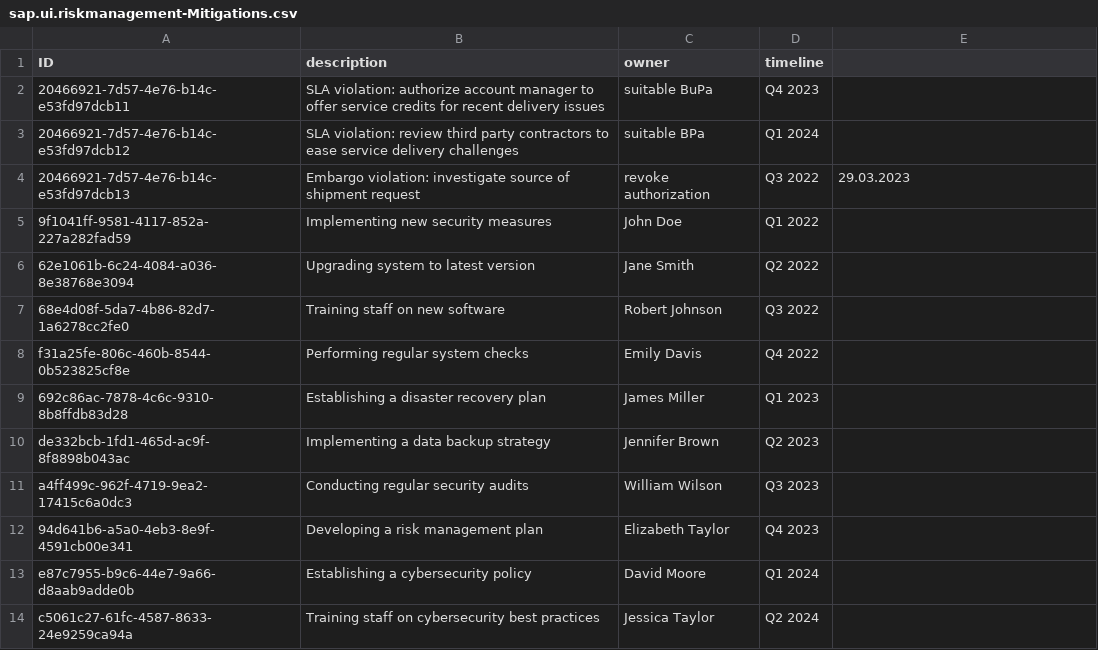
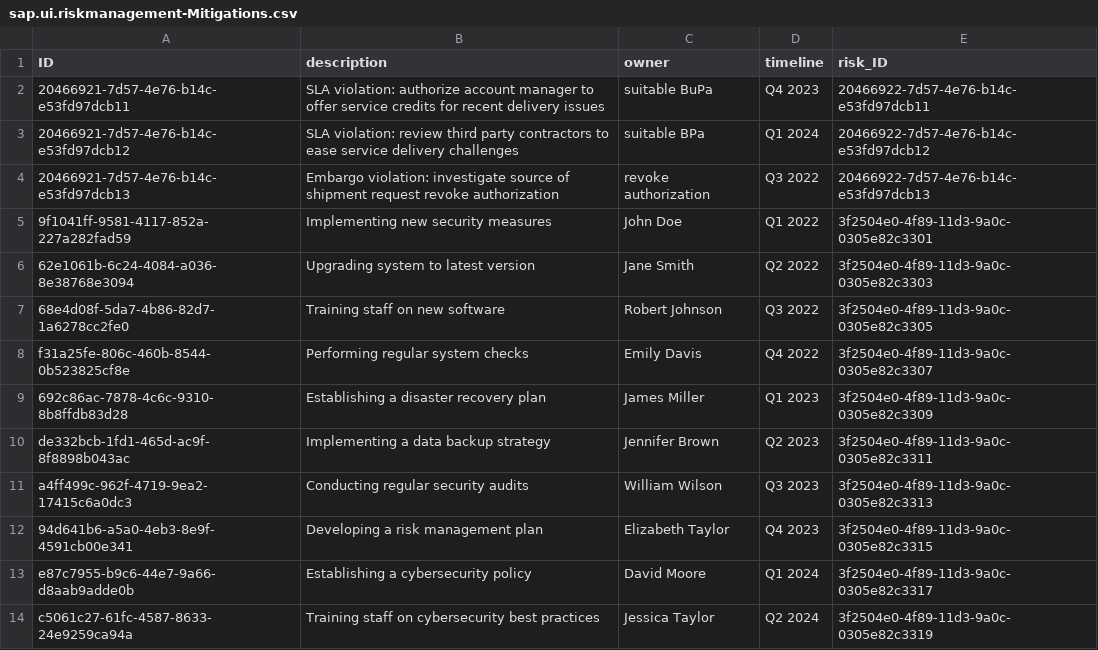
Before and after one commit to a1teomihali/risk-management, a CSV file: db/data/sap.ui.riskmanagement-Mitigations.csv, drawn as a sheet.

```diff
--- a/db/data/sap.ui.riskmanagement-Mitigations.csv
+++ b/db/data/sap.ui.riskmanagement-Mitigations.csv
@@ -1,14 +1,14 @@
-ID,description,owner,timeline
-20466921-7d57-4e76-b14c-e53fd97dcb11,SLA violation: authorize account manager to offer service credits for recent delivery issues,suitable BuPa,Q4 2023
-20466921-7d57-4e76-b14c-e53fd97dcb12,SLA violation: review third party contractors to ease service delivery challenges,suitable BPa,Q1 2024
-20466921-7d57-4e76-b14c-e53fd97dcb13,Embargo violation: investigate source of shipment request, revoke authorization,Q3 2022,29.03.2023
-9f1041ff-9581-4117-852a-227a282fad59,Implementing new security measures,John Doe,Q1 2022
-62e1061b-6c24-4084-a036-8e38768e3094,Upgrading system to latest version,Jane Smith,Q2 2022
-68e4d08f-5da7-4b86-82d7-1a6278cc2fe0,Training staff on new software,Robert Johnson,Q3 2022
-f31a25fe-806c-460b-8544-0b523825cf8e,Performing regular system checks,Emily Davis,Q4 2022
-692c86ac-7878-4c6c-9310-8b8ffdb83d28,Establishing a disaster recovery plan,James Miller,Q1 2023
-de332bcb-1fd1-465d-ac9f-8f8898b043ac,Implementing a data backup strategy,Jennifer Brown,Q2 2023
-a4ff499c-962f-4719-9ea2-17415c6a0dc3,Conducting regular security audits,William Wilson,Q3 2023
-94d641b6-a5a0-4eb3-8e9f-4591cb00e341,Developing a risk management plan,Elizabeth Taylor,Q4 2023
-e87c7955-b9c6-44e7-9a66-d8aab9adde0b,Establishing a cybersecurity policy,David Moore,Q1 2024
-c5061c27-61fc-4587-8633-24e9259ca94a,Training staff on cybersecurity best practices,Jessica Taylor,Q2 2024
+ID,description,owner,timeline,risk_ID
+20466921-7d57-4e76-b14c-e53fd97dcb11,SLA violation: authorize account manager to offer service credits for recent delivery issues,suitable BuPa,Q4 2023,20466922-7d57-4e76-b14c-e53fd97dcb11
+20466921-7d57-4e76-b14c-e53fd97dcb12,SLA violation: review third party contractors to ease service delivery challenges,suitable BPa,Q1 2024,20466922-7d57-4e76-b14c-e53fd97dcb12
+20466921-7d57-4e76-b14c-e53fd97dcb13,Embargo violation: investigate source of shipment request revoke authorization,revoke authorization,Q3 2022,20466922-7d57-4e76-b14c-e53fd97dcb13
+9f1041ff-9581-4117-852a-227a282fad59,Implementing new security measures,John Doe,Q1 2022,3f2504e0-4f89-11d3-9a0c-0305e82c3301
+62e1061b-6c24-4084-a036-8e38768e3094,Upgrading system to latest version,Jane Smith,Q2 2022,3f2504e0-4f89-11d3-9a0c-0305e82c3303
+68e4d08f-5da7-4b86-82d7-1a6278cc2fe0,Training staff on new software,Robert Johnson,Q3 2022,3f2504e0-4f89-11d3-9a0c-0305e82c3305
+f31a25fe-806c-460b-8544-0b523825cf8e,Performing regular system checks,Emily Davis,Q4 2022,3f2504e0-4f89-11d3-9a0c-0305e82c3307
+692c86ac-7878-4c6c-9310-8b8ffdb83d28,Establishing a disaster recovery plan,James Miller,Q1 2023,3f2504e0-4f89-11d3-9a0c-0305e82c3309
+de332bcb-1fd1-465d-ac9f-8f8898b043ac,Implementing a data backup strategy,Jennifer Brown,Q2 2023,3f2504e0-4f89-11d3-9a0c-0305e82c3311
+a4ff499c-962f-4719-9ea2-17415c6a0dc3,Conducting regular security audits,William Wilson,Q3 2023,3f2504e0-4f89-11d3-9a0c-0305e82c3313
+94d641b6-a5a0-4eb3-8e9f-4591cb00e341,Developing a risk management plan,Elizabeth Taylor,Q4 2023,3f2504e0-4f89-11d3-9a0c-0305e82c3315
+e87c7955-b9c6-44e7-9a66-d8aab9adde0b,Establishing a cybersecurity policy,David Moore,Q1 2024,3f2504e0-4f89-11d3-9a0c-0305e82c3317
+c5061c27-61fc-4587-8633-24e9259ca94a,Training staff on cybersecurity best practices,Jessica Taylor,Q2 2024,3f2504e0-4f89-11d3-9a0c-0305e82c3319
```
Also changed, not shown: db/data/sap.ui.riskmanagement-Risks.csv, 6 other files.
